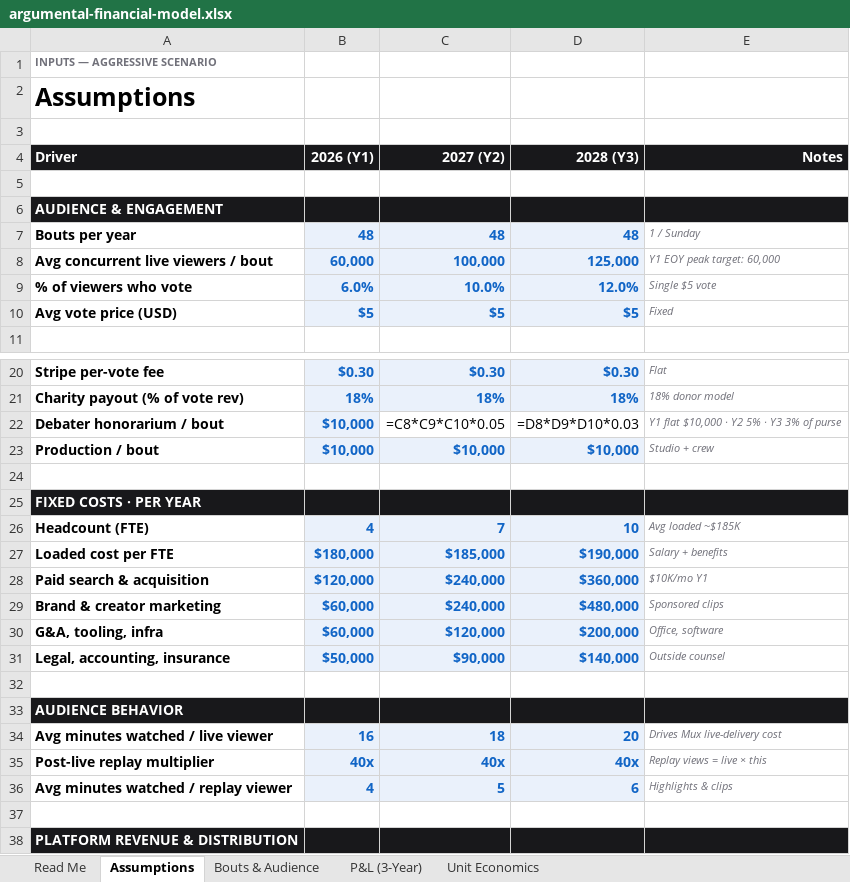
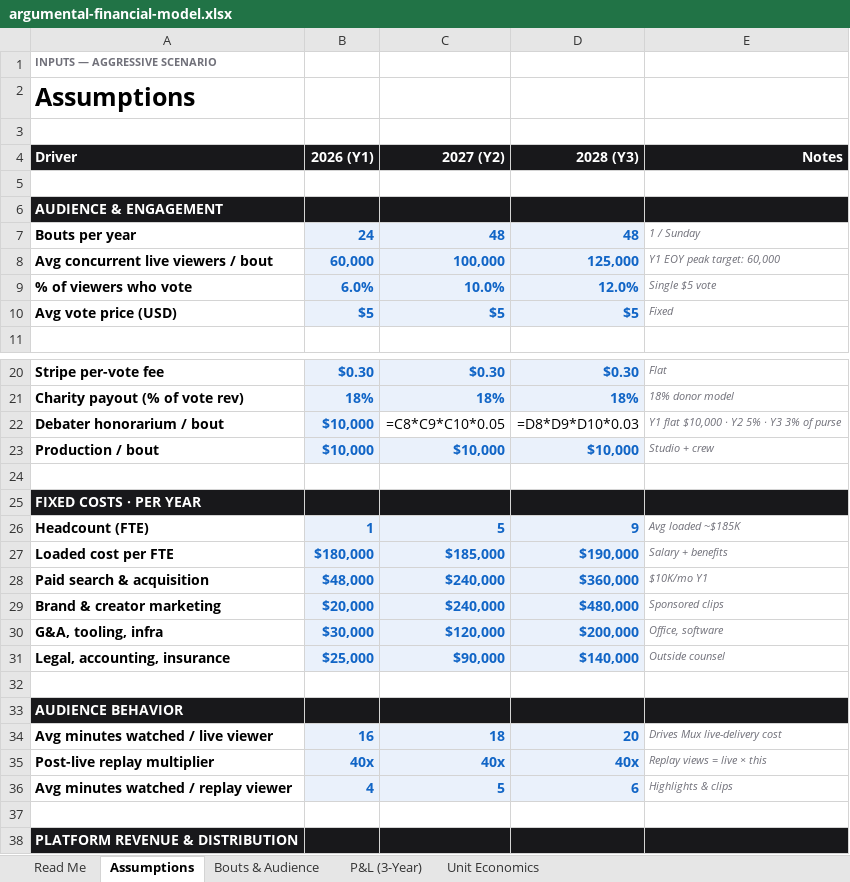
Before and after one commit to reubstock/argumental, an Excel workbook: Argumental/argumental-app/public/argumental-financial-model.xlsx, sheet Assumptions, drawn as a sheet; only a part is shown, gaps mark what is left out; values as stored, in another font and other column widths than the file's, no borders; formulas without a stored value are shown as written; the diff names each change by its address in the sheet, - before the commit and + after, or states it on an @@ line.

```diff
--- a/Argumental/argumental-app/public/argumental-financial-model.xlsx (sheet Assumptions)
+++ b/Argumental/argumental-app/public/argumental-financial-model.xlsx (sheet Assumptions)
-B7 (2026 (Y1)): 48
+B7 (2026 (Y1)): 24
-B26 (2026 (Y1)): 4
+B26 (2026 (Y1)): 1
-C26 (2027 (Y2)): 7
+C26 (2027 (Y2)): 5
-D26 (2028 (Y3)): 10
+D26 (2028 (Y3)): 9
-B28 (2026 (Y1)): $120,000
+B28 (2026 (Y1)): $48,000
-B29 (2026 (Y1)): $60,000
+B29 (2026 (Y1)): $20,000
-B30 (2026 (Y1)): $60,000
+B30 (2026 (Y1)): $30,000
-B31 (2026 (Y1)): $50,000
+B31 (2026 (Y1)): $25,000
```
Also changed, not shown: 2 other files.
